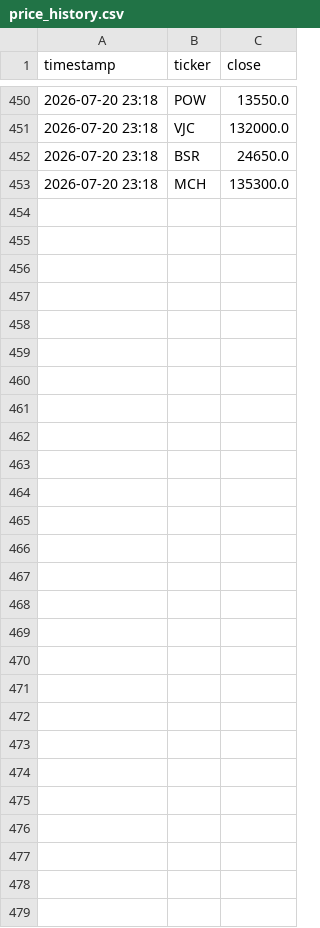
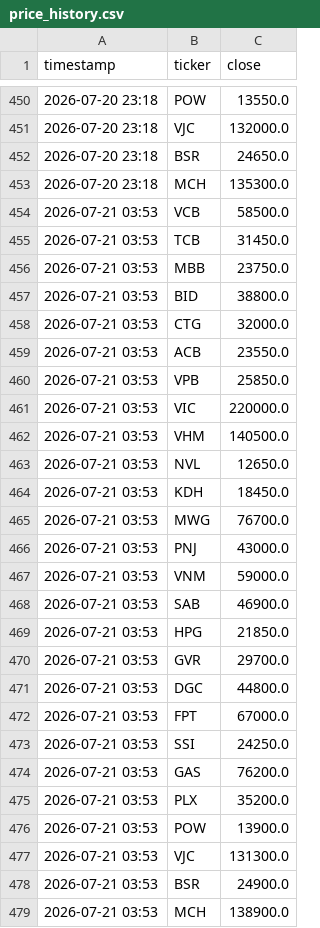
Before and after one commit to tuongphantrue/vn-stock-price-emailer, a CSV file: price_history.csv, drawn as a sheet; only a part is shown, gaps mark what is left out.

```diff
--- a/price_history.csv
+++ b/price_history.csv
@@ -453 +453,27 @@ timestamp,ticker,close
 2026-07-20 23:18,MCH,135300.0
+2026-07-21 03:53,VCB,58500.0
+2026-07-21 03:53,TCB,31450.0
+2026-07-21 03:53,MBB,23750.0
+2026-07-21 03:53,BID,38800.0
+2026-07-21 03:53,CTG,32000.0
+2026-07-21 03:53,ACB,23550.0
+2026-07-21 03:53,VPB,25850.0
+2026-07-21 03:53,VIC,220000.0
+2026-07-21 03:53,VHM,140500.0
+2026-07-21 03:53,NVL,12650.0
+2026-07-21 03:53,KDH,18450.0
+2026-07-21 03:53,MWG,76700.0
+2026-07-21 03:53,PNJ,43000.0
+2026-07-21 03:53,VNM,59000.0
+2026-07-21 03:53,SAB,46900.0
+2026-07-21 03:53,HPG,21850.0
+2026-07-21 03:53,GVR,29700.0
+2026-07-21 03:53,DGC,44800.0
+2026-07-21 03:53,FPT,67000.0
+2026-07-21 03:53,SSI,24250.0
+2026-07-21 03:53,GAS,76200.0
+2026-07-21 03:53,PLX,35200.0
+2026-07-21 03:53,POW,13900.0
+2026-07-21 03:53,VJC,131300.0
+2026-07-21 03:53,BSR,24900.0
+2026-07-21 03:53,MCH,138900.0
```
Also changed, not shown: 1 other file.
